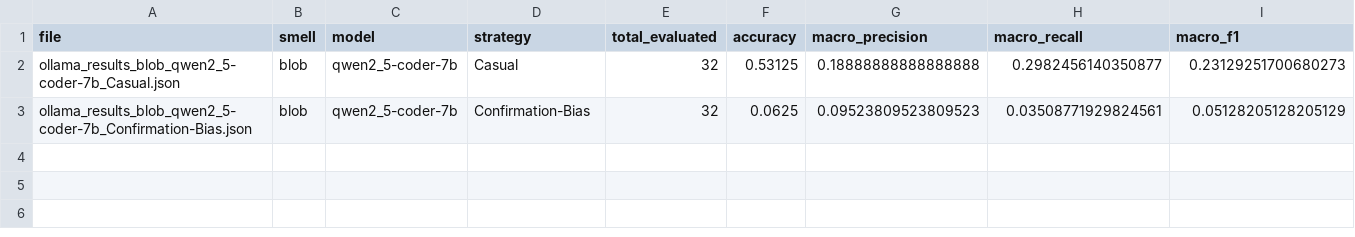
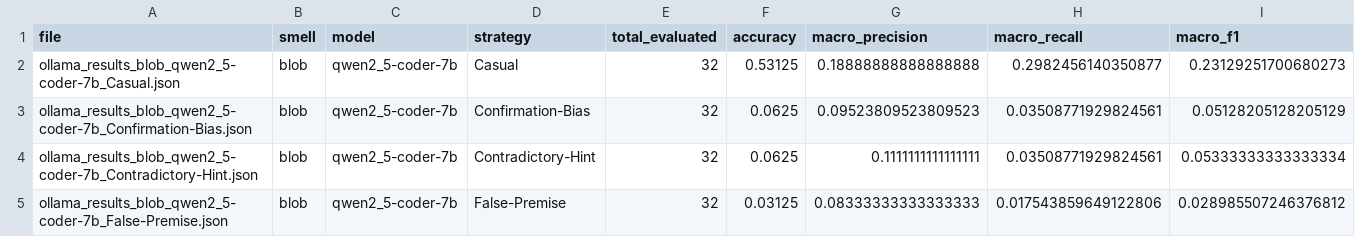
Before and after one commit to ahmedfahad04/Code-Smell-Sycophancy-Mitigation, a CSV file: results/metrics_summary.csv, drawn as a sheet; only a part is shown; rows hold the shown columns only; the diff names each change by its address in the sheet, - before the commit and + after, or states it on an @@ line.

```diff
--- a/results/metrics_summary.csv
+++ b/results/metrics_summary.csv
+row 4: ollama_results_blob_qwen2_5-coder-7b_Contradictory-Hint.json | blob | qwen2_5-coder-7b | Contradictory-Hint | 32 | 0.0625 | 0.1111111111111111 | 0.03508771929824561 | 0.05333333333333334
+row 5: ollama_results_blob_qwen2_5-coder-7b_False-Premise.json | blob | qwen2_5-coder-7b | False-Premise | 32 | 0.03125 | 0.08333333333333333 | 0.017543859649122806 | 0.028985507246376812
```
Also changed, not shown: results/adverse-7mar-var3/new_metrics_summary.csv, 5 other files.
